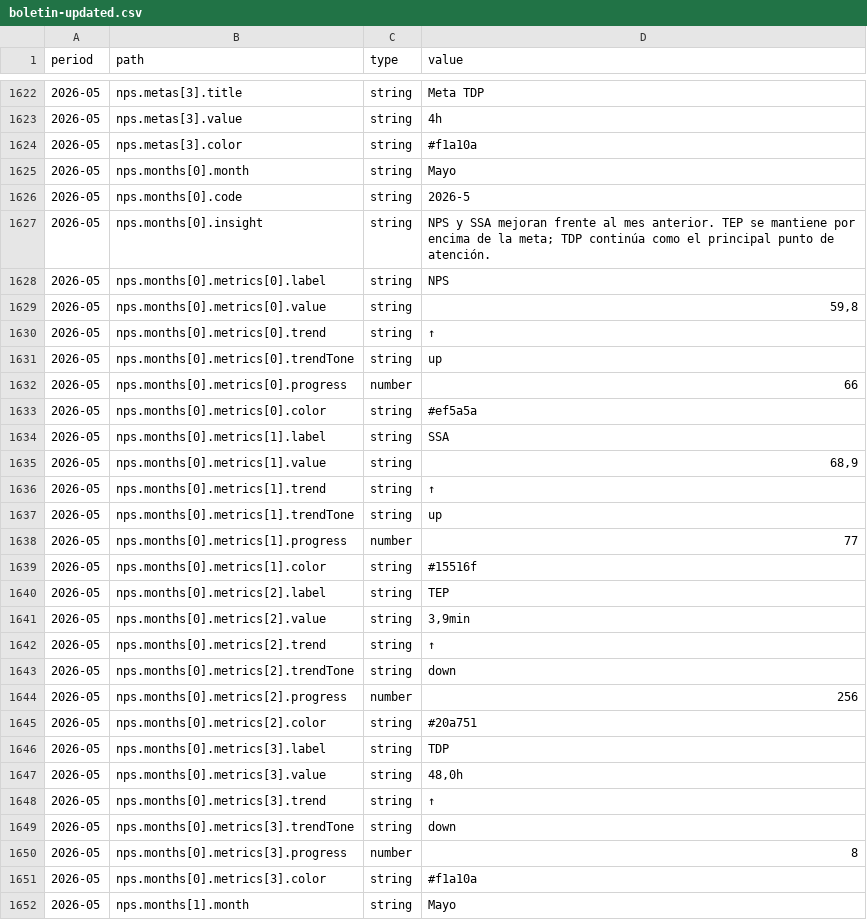
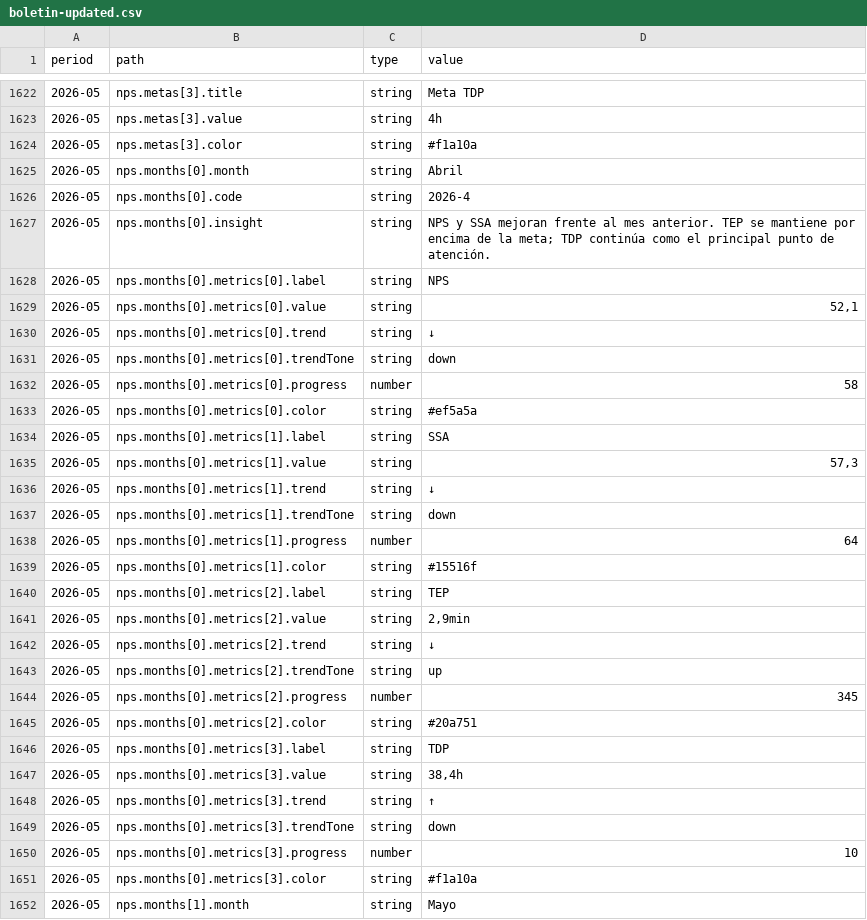
Before and after one commit to JT-Desing/boletin-de-resultados, a CSV file: data/boletin-updated.csv, drawn as a sheet; only a part is shown, gaps mark what is left out; the diff covers the shown part only.

```diff
--- a/data/boletin-updated.csv
+++ b/data/boletin-updated.csv
@@ -1624,28 +1624,28 @@ period,path,type,value
 2026-05,nps.metas[3].color,string,#f1a10a
-2026-05,nps.months[0].month,string,Mayo
-2026-05,nps.months[0].code,string,2026-5
+2026-05,nps.months[0].month,string,Abril
+2026-05,nps.months[0].code,string,2026-4
 2026-05,nps.months[0].insight,string,NPS y SSA mejoran frente al mes anterior. TEP se mantiene por encima de la meta; TDP continúa como el principal punto de atención.
 2026-05,nps.months[0].metrics[0].label,string,NPS
-2026-05,nps.months[0].metrics[0].value,string,"59,8"
-2026-05,nps.months[0].metrics[0].trend,string,↑
-2026-05,nps.months[0].metrics[0].trendTone,string,up
-2026-05,nps.months[0].metrics[0].progress,number,66
+2026-05,nps.months[0].metrics[0].value,string,"52,1"
+2026-05,nps.months[0].metrics[0].trend,string,↓
+2026-05,nps.months[0].metrics[0].trendTone,string,down
+2026-05,nps.months[0].metrics[0].progress,number,58
 2026-05,nps.months[0].metrics[0].color,string,#ef5a5a
 2026-05,nps.months[0].metrics[1].label,string,SSA
-2026-05,nps.months[0].metrics[1].value,string,"68,9"
-2026-05,nps.months[0].metrics[1].trend,string,↑
-2026-05,nps.months[0].metrics[1].trendTone,string,up
-2026-05,nps.months[0].metrics[1].progress,number,77
+2026-05,nps.months[0].metrics[1].value,string,"57,3"
+2026-05,nps.months[0].metrics[1].trend,string,↓
+2026-05,nps.months[0].metrics[1].trendTone,string,down
+2026-05,nps.months[0].metrics[1].progress,number,64
 2026-05,nps.months[0].metrics[1].color,string,#15516f
 2026-05,nps.months[0].metrics[2].label,string,TEP
-2026-05,nps.months[0].metrics[2].value,string,"3,9min"
-2026-05,nps.months[0].metrics[2].trend,string,↑
-2026-05,nps.months[0].metrics[2].trendTone,string,down
-2026-05,nps.months[0].metrics[2].progress,number,256
+2026-05,nps.months[0].metrics[2].value,string,"2,9min"
+2026-05,nps.months[0].metrics[2].trend,string,↓
+2026-05,nps.months[0].metrics[2].trendTone,string,up
+2026-05,nps.months[0].metrics[2].progress,number,345
 2026-05,nps.months[0].metrics[2].color,string,#20a751
 2026-05,nps.months[0].metrics[3].label,string,TDP
-2026-05,nps.months[0].metrics[3].value,string,"48,0h"
+2026-05,nps.months[0].metrics[3].value,string,"38,4h"
 2026-05,nps.months[0].metrics[3].trend,string,↑
 2026-05,nps.months[0].metrics[3].trendTone,string,down
-2026-05,nps.months[0].metrics[3].progress,number,8
+2026-05,nps.months[0].metrics[3].progress,number,10
 2026-05,nps.months[0].metrics[3].color,string,#f1a10a
```
Also changed, not shown: 16 edited cells elsewhere in this file, 2 other files.
